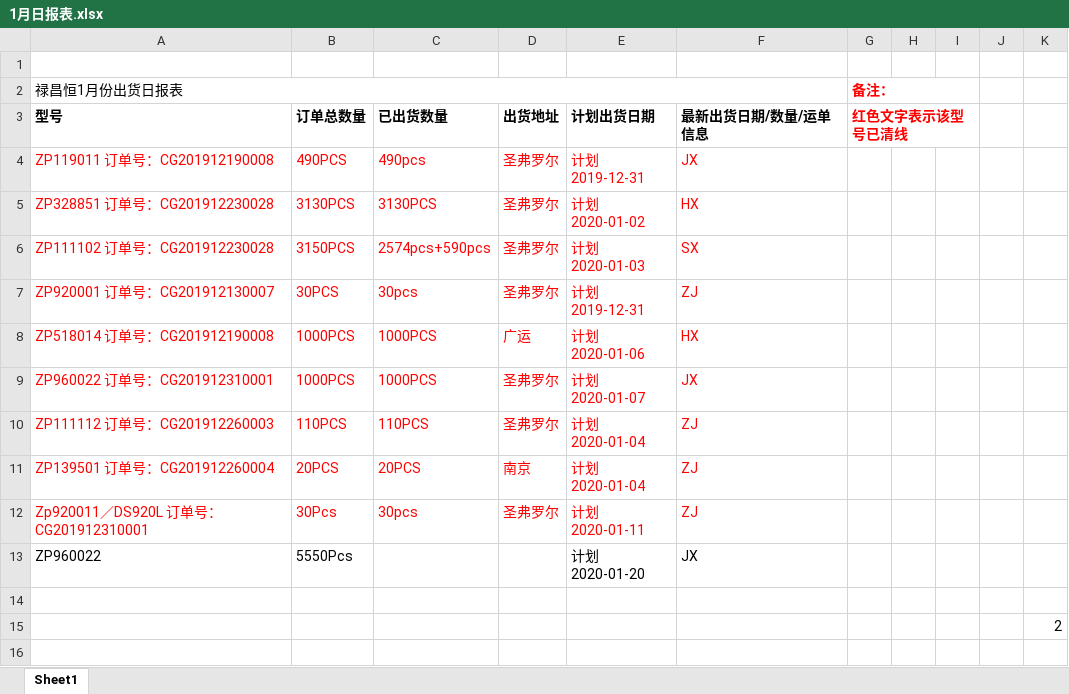
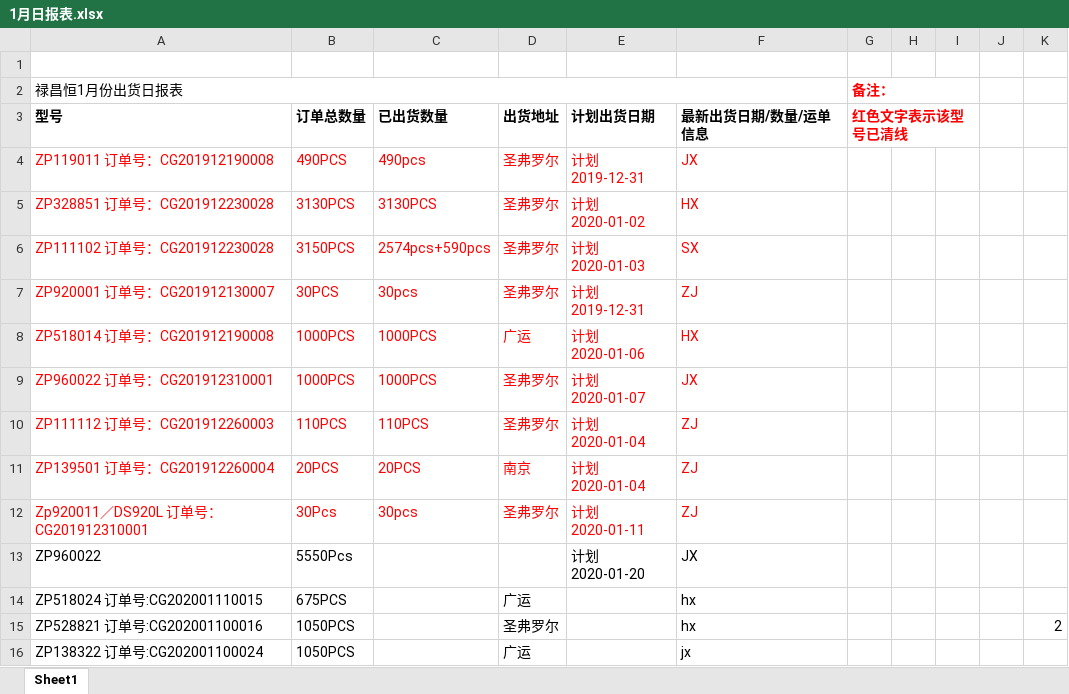
Before and after one commit to foreverco/lch_table, an Excel workbook: 禄昌恒最终表格/2020/1月日报表.xlsx, sheet Sheet1, drawn as a sheet; values as stored, in another font and other column widths than the file's, no borders; removed rows and columns are numbered as before the commit, all else as after; the diff names each change by its address in the sheet, - before the commit and + after, or states it on an @@ line.

```diff
--- a/禄昌恒最终表格/2020/1月日报表.xlsx (sheet Sheet1)
+++ b/禄昌恒最终表格/2020/1月日报表.xlsx (sheet Sheet1)
-row 14: (empty)
+row 14: ZP518024 订单号:CG202001110015 | 675PCS |  | 广运 |  | hx
-row 15:  |  |  |  |  |  |  |  |  |  | 2
+row 15: ZP528821 订单号:CG202001100016 | 1050PCS |  | 圣弗罗尔 |  | hx |  |  |  |  | 2
+row 16: ZP138322 订单号:CG202001100024 | 1050PCS |  | 广运 |  | jx
```
Also changed, not shown: 4 other files.
